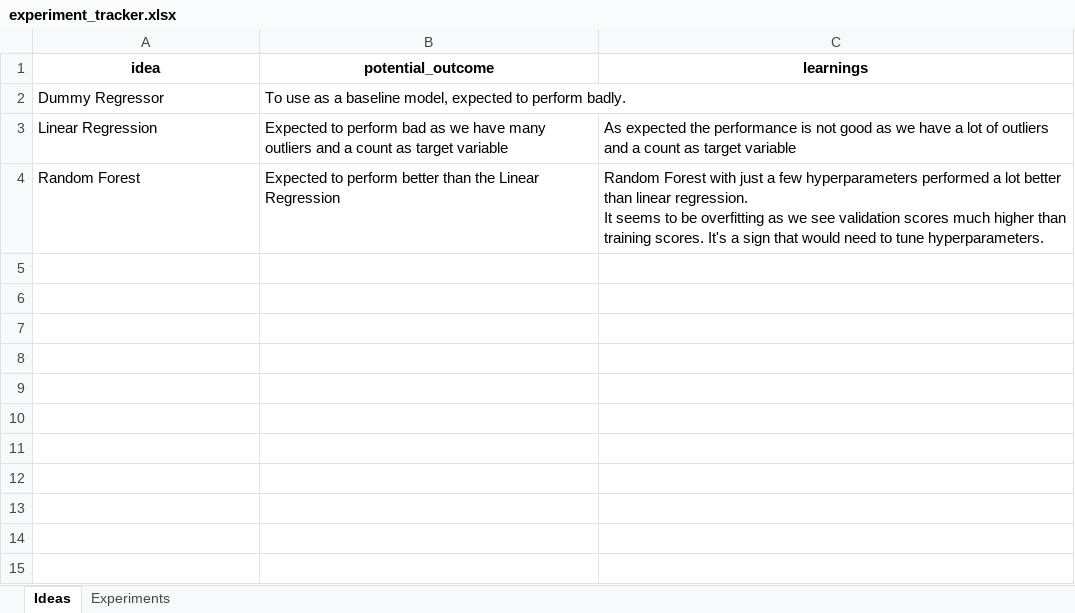
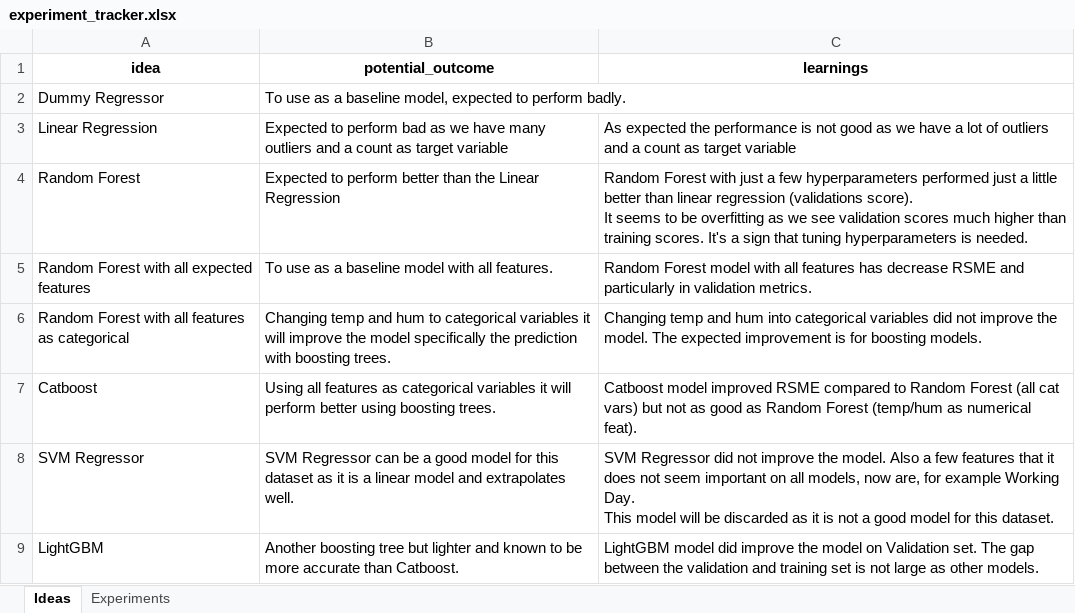
Before and after one commit to pessini/moby-bikes, an Excel workbook: notebooks/experiment_tracker.xlsx, sheet Ideas, drawn as a sheet; values as stored, in another font and other column widths than the file's, no borders; ↵ is a line break in a cell; the diff names each change by its address in the sheet, - before the commit and + after, or states it on an @@ line.

```diff
--- a/notebooks/experiment_tracker.xlsx (sheet Ideas)
+++ b/notebooks/experiment_tracker.xlsx (sheet Ideas)
-C4 (learnings): …hyperparameters performed a lot better than linear regression. ↵ It seems to be overfitting as we see validation scores much higher than training scores. It's a sign that would need to tune hyperparameters.
+C4 (learnings): …hyperparameters performed just a little better than linear regression (validations score). ↵ It seems to be overfitting as we see validation scores much higher than training scores. It's a sign that tuning hyperparameters is needed.
+row 5: Random Forest with all expected features | To use as a baseline model with all features. | Random Forest model with all features has decrease RSME and particularly in validation metrics.
+row 6: Random Forest with all features as categorical | Changing temp and hum to categorical variables it will improve the model specifically the prediction with boosting trees. | Changing temp and hum into categorical variables did not improve the model. The expected improvement is for boosting models.
+row 7: Catboost | Using all features as categorical variables it will perform better using boosting trees. | Catboost model improved RSME compared to Random Forest (all cat vars) but not as good as Random Forest (temp/hum as numerical feat).
+row 8: SVM Regressor | SVM Regressor can be a good model for this dataset as it is a linear model and extrapolates well. | SVM Regressor did not improve the model. Also a few features that it does not seem important on all models, now are, for example Working Day. ↵ This model will be discarded as it is not a good model for this dataset.
+row 9: LightGBM | Another boosting tree but lighter and known to be more accurate than Catboost. | LightGBM model did improve the model on Validation set. The gap between the validation and training set is not large as other models.
```
Also changed, not shown: sheet Experiments, 5 other files.
